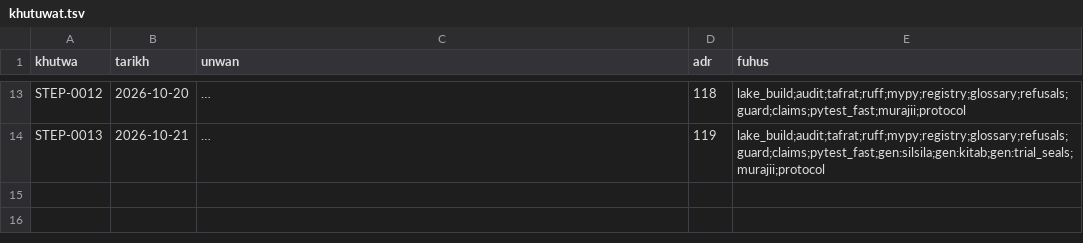
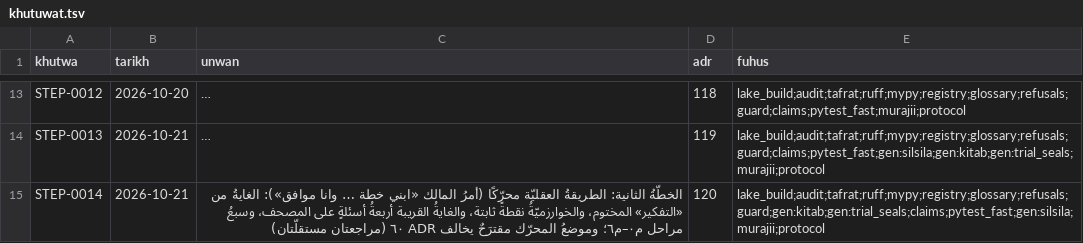
Before and after one commit to Saleh1967/Alghanem, a TSV file: docs/protocol/khutuwat.tsv, drawn as a sheet; only a part is shown, gaps mark what is left out; long unchanged cells end in …; the diff names each change by its address in the sheet, - before the commit and + after, or states it on an @@ line.

```diff
--- a/docs/protocol/khutuwat.tsv
+++ b/docs/protocol/khutuwat.tsv
+row 15: STEP-0014 | 2026-10-21 | الخطّةُ الثانية: الطريقةُ العقليّة محرّكًا (أمرُ المالك «ابني خطة … وانا موافق»): الغايةُ من «التفكير» المختوم، والخوارزميّةُ نقطةً ثابتة، والغايةُ القريبة أربعةُ أسئلةٍ على المصحف، وسبعُ مراحل م٠–م٦؛ وموضعُ المحرّك مقترَحٌ يخالف ADR ٦٠ (مراجعتان مستقلّتان) | 120 | lake_build;audit;tafrat;ruff;mypy;registry;glossary;refusals;guard;gen:kitab;gen:trial_seals;claims;pytest_fast;gen:silsila;murajii;protocol
```
Also changed, not shown: 5 other files.
